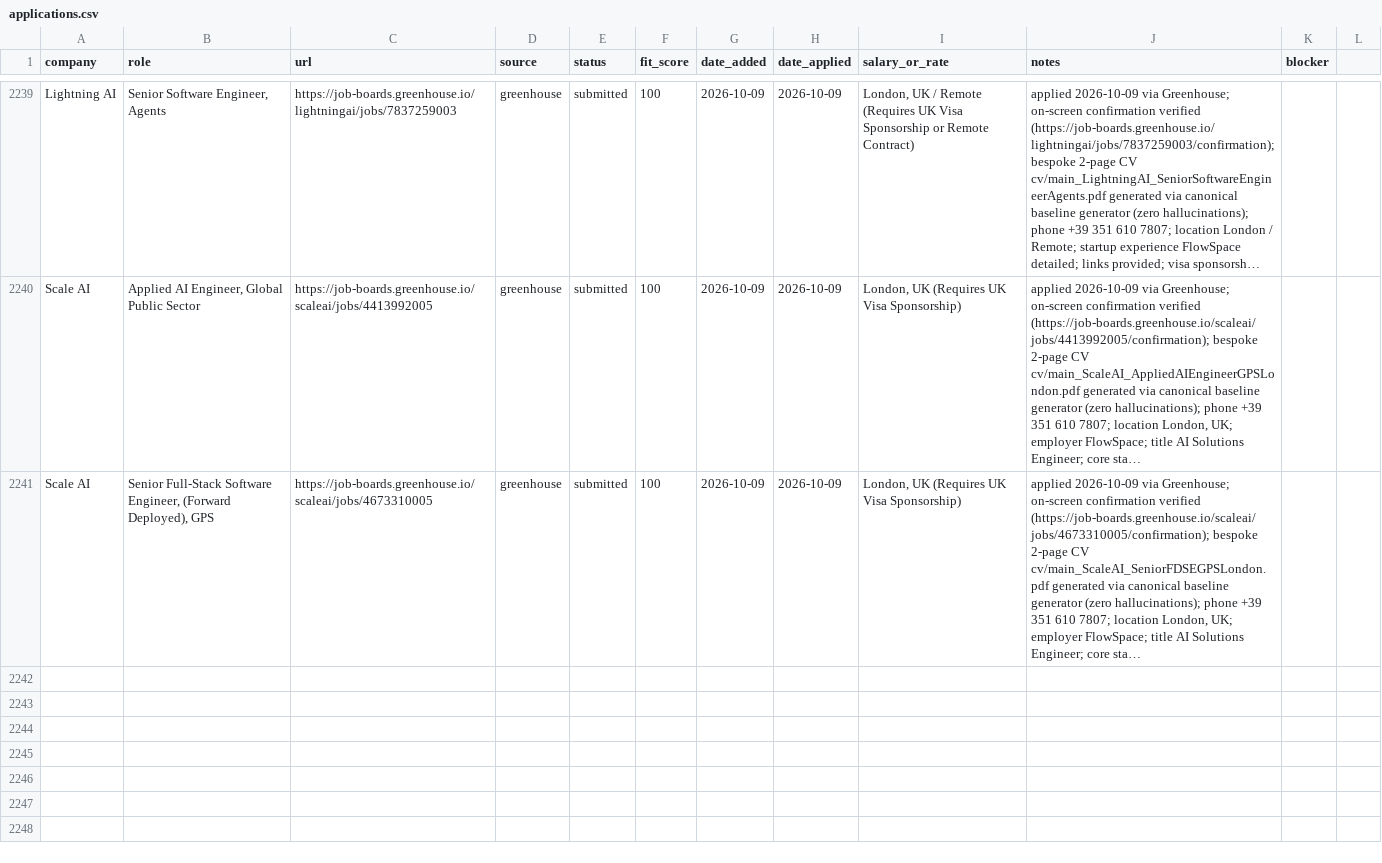
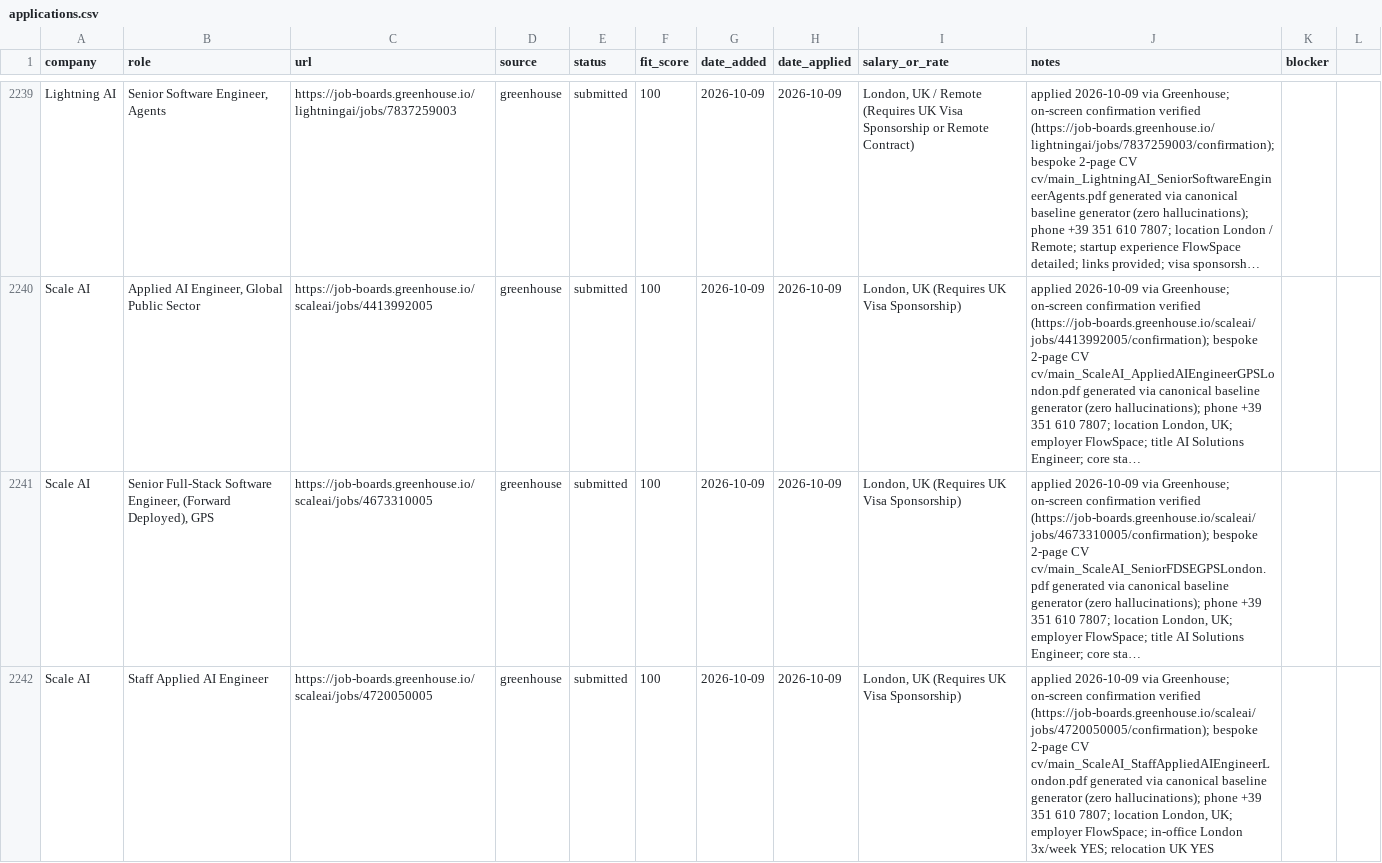
Before and after one commit to prab-gupta/job-hunt, a CSV file: applications.csv, drawn as a sheet; only a part is shown, gaps mark what is left out; long unchanged cells end in …; the diff names each change by its address in the sheet, - before the commit and + after, or states it on an @@ line.

Commit message:
feat(apply): submit 131/150 Scale AI Staff Applied AI Engineer London

```diff
--- a/applications.csv
+++ b/applications.csv
+row 2242: Scale AI | Staff Applied AI Engineer | https://job-boards.greenhouse.io/scaleai/jobs/4720050005 | greenhouse | submitted | 100 | 2026-10-09 | 2026-10-09 | London, UK (Requires UK Visa Sponsorship) | applied 2026-10-09 via Greenhouse; on-screen confirmation verified (https://job-boards.greenhouse.io/scaleai/jobs/4720050005/confirmation); bespoke 2-page CV cv/main_ScaleAI_StaffAppliedAIEngineerLondon.pdf generated via canonical baseline generator (zero hallucinations); phone +39 351 610 7807; location London, UK; employer FlowSpace; in-office London 3x/week YES; relocation UK YES
```
Also changed, not shown: data/csvs/applications.csv, loop/applications.csv, 2 other files.
